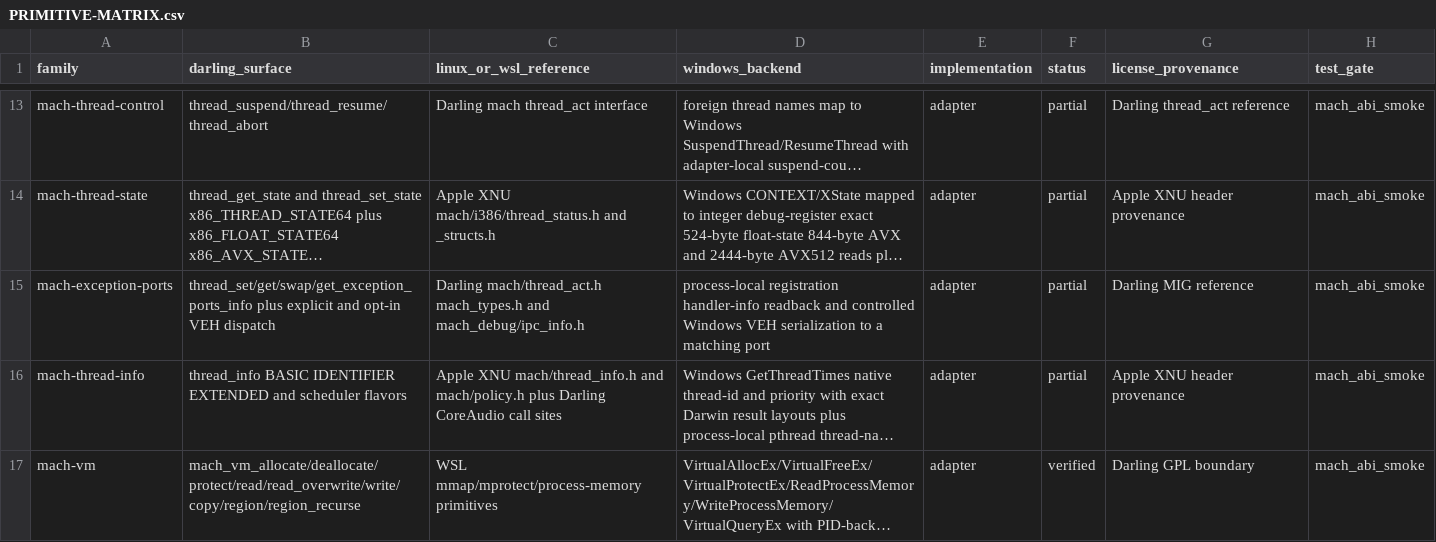
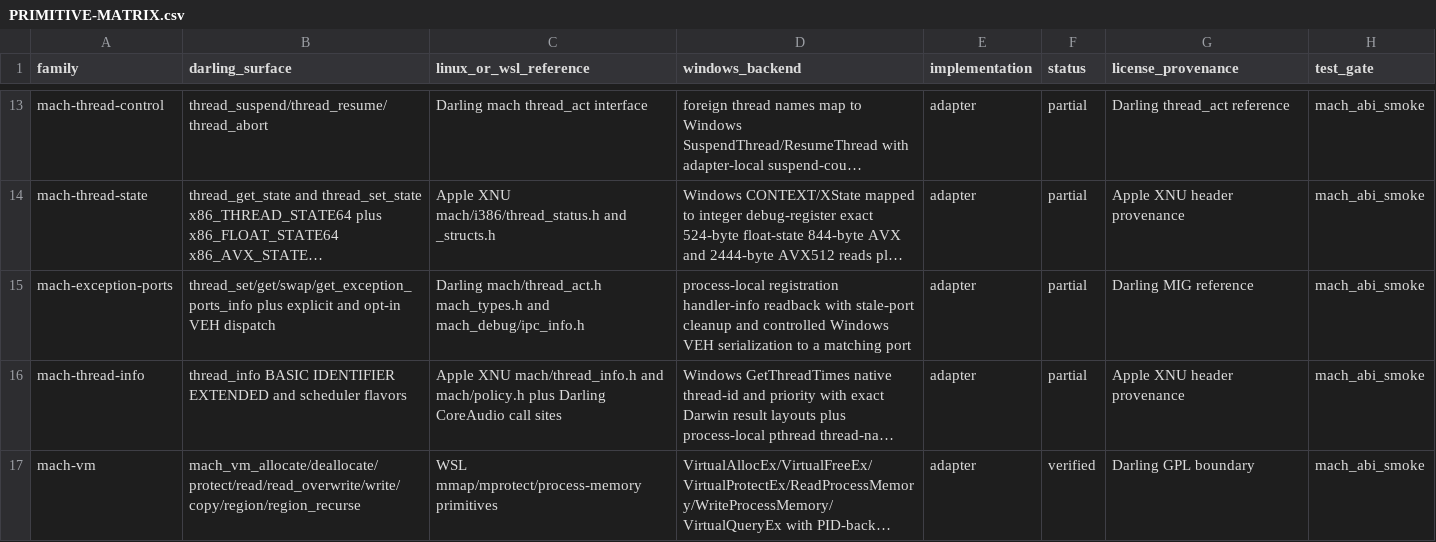
Before and after one commit to tarekwasfy01/Wintosh, a CSV file: PRIMITIVE-MATRIX.csv, drawn as a sheet; only a part is shown, gaps mark what is left out; long unchanged cells end in …; the diff names each change by its address in the sheet, - before the commit and + after, or states it on an @@ line.

Commit message:
fix: remove stale Mach exception port registrations

```diff
--- a/PRIMITIVE-MATRIX.csv
+++ b/PRIMITIVE-MATRIX.csv
-D15 (windows_backend): …handler-info readback and controlled…
+D15 (windows_backend): …handler-info readback with stale-port cleanup and controlled…
```
Also changed, not shown: 2 other files.
